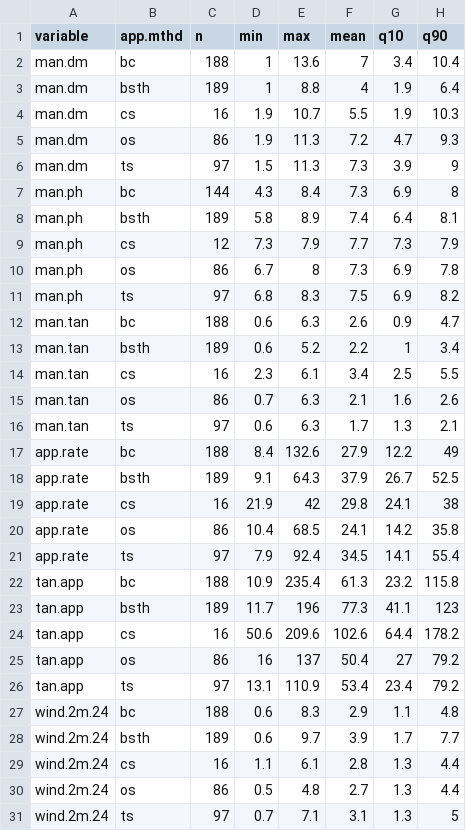
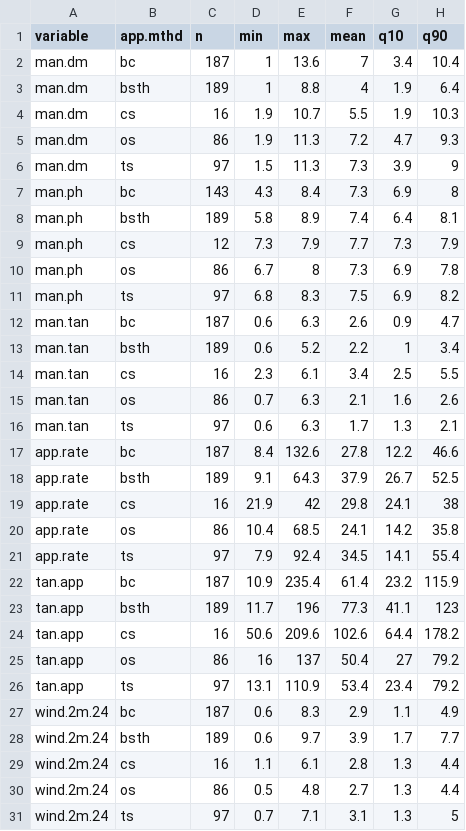
Before and after one commit to AU-BCE-EE/Hafner-2024-ALFAM2-dev, a CSV file: pars/output/d1_var_summ.csv (was pars/output/d3_var_summ.csv), drawn as a sheet; only a part is shown; the diff covers the shown part only.

Commit message:
Revising par est scripts.
Still using data.table but seeing some ugly behavior and may go back to data frames.

```diff
--- a/pars/output/d3_var_summ.csv
+++ b/pars/output/d1_var_summ.csv
@@ -1,3 +1,3 @@
 variable,app.mthd,n,min,max,mean,q10,q90
-man.dm,bc,188,1,13.6,7,3.4,10.4
+man.dm,bc,187,1,13.6,7,3.4,10.4
 man.dm,bsth,189,1,8.8,4,1.9,6.4
@@ -6,3 +6,3 @@ man.dm,os,86,1.9,11.3,7.2,4.7,9.3
 man.dm,ts,97,1.5,11.3,7.3,3.9,9
-man.ph,bc,144,4.3,8.4,7.3,6.9,8
+man.ph,bc,143,4.3,8.4,7.3,6.9,8
 man.ph,bsth,189,5.8,8.9,7.4,6.4,8.1
@@ -11,3 +11,3 @@ man.ph,os,86,6.7,8,7.3,6.9,7.8
 man.ph,ts,97,6.8,8.3,7.5,6.9,8.2
-man.tan,bc,188,0.6,6.3,2.6,0.9,4.7
+man.tan,bc,187,0.6,6.3,2.6,0.9,4.7
 man.tan,bsth,189,0.6,5.2,2.2,1,3.4
@@ -16,3 +16,3 @@ man.tan,os,86,0.7,6.3,2.1,1.6,2.6
 man.tan,ts,97,0.6,6.3,1.7,1.3,2.1
-app.rate,bc,188,8.4,132.6,27.9,12.2,49
+app.rate,bc,187,8.4,132.6,27.8,12.2,46.6
 app.rate,bsth,189,9.1,64.3,37.9,26.7,52.5
@@ -21,3 +21,3 @@ app.rate,os,86,10.4,68.5,24.1,14.2,35.8
 app.rate,ts,97,7.9,92.4,34.5,14.1,55.4
-tan.app,bc,188,10.9,235.4,61.3,23.2,115.8
+tan.app,bc,187,10.9,235.4,61.4,23.2,115.9
 tan.app,bsth,189,11.7,196,77.3,41.1,123
@@ -26,3 +26,3 @@ tan.app,os,86,16,137,50.4,27,79.2
 tan.app,ts,97,13.1,110.9,53.4,23.4,79.2
-wind.2m.24,bc,188,0.6,8.3,2.9,1.1,4.8
+wind.2m.24,bc,187,0.6,8.3,2.9,1.1,4.9
 wind.2m.24,bsth,189,0.6,9.7,3.9,1.7,7.7
```
Also changed, not shown: 2 edited cells elsewhere in this file, pars/output/d1_counts.csv, 29 other files.
